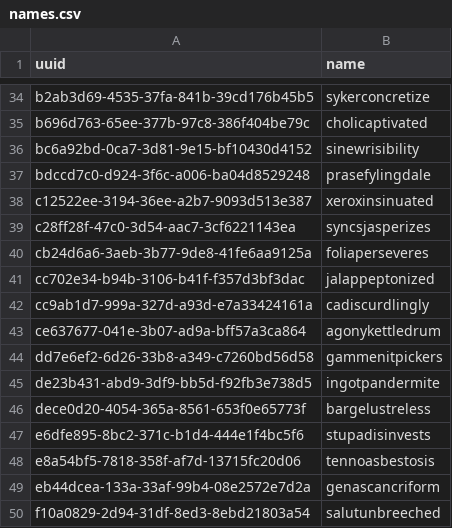
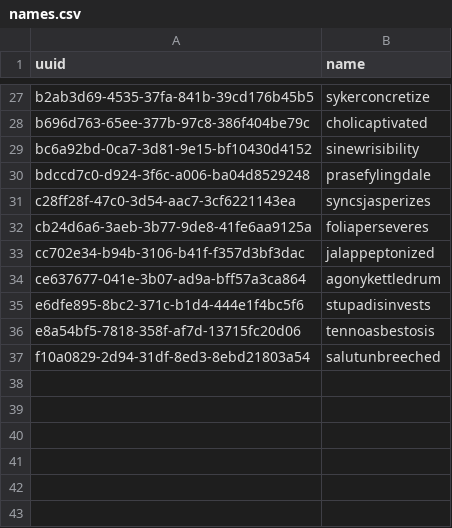
Before and after one commit to floooz/MCStatsCompiler-autoupload, a CSV file: names.csv, drawn as a sheet; only a part is shown, gaps mark what is left out; the diff covers the shown part only.

```diff
--- a/names.csv
+++ b/names.csv
@@ -37,3 +30,2 @@ bc6a92bd-0ca7-3d81-9e15-bf10430d4152,sinewrisibility
 bdccd7c0-d924-3f6c-a006-ba04d8529248,prasefylingdale
-c12522ee-3194-36ee-a2b7-9093d513e387,xeroxinsinuated
 c28ff28f-47c0-3d54-aac7-3cf6221143ea,syncsjasperizes
@@ -41,10 +33,5 @@ cb24d6a6-3aeb-3b77-9de8-41fe6aa9125a,foliaperseveres
 cc702e34-b94b-3106-b41f-f357d3bf3dac,jalappeptonized
-cc9ab1d7-999a-327d-a93d-e7a33424161a,cadiscurdlingly
 ce637677-041e-3b07-ad9a-bff57a3ca864,agonykettledrum
-dd7e6ef2-6d26-33b8-a349-c7260bd56d58,gammenitpickers
-de23b431-abd9-3df9-bb5d-f92fb3e738d5,ingotpandermite
-dece0d20-4054-365a-8561-653f0e65773f,bargelustreless
 e6dfe895-8bc2-371c-b1d4-444e1f4bc5f6,stupadisinvests
 e8a54bf5-7818-358f-af7d-13715fc20d06,tennoasbestosis
-eb44dcea-133a-33af-99b4-08e2572e7d2a,genascancriform
 f10a0829-2d94-31df-8ed3-8ebd21803a54,salutunbreeched
```
Also changed, not shown: 7 removed rows elsewhere in this file, 2 other files.
